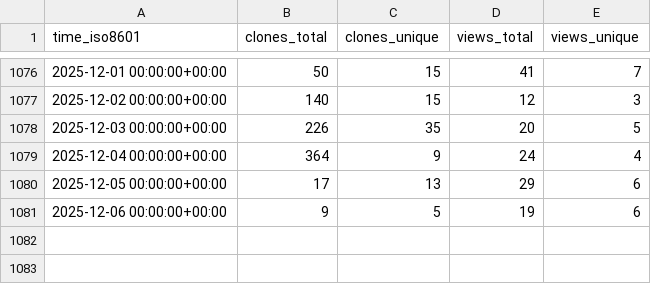
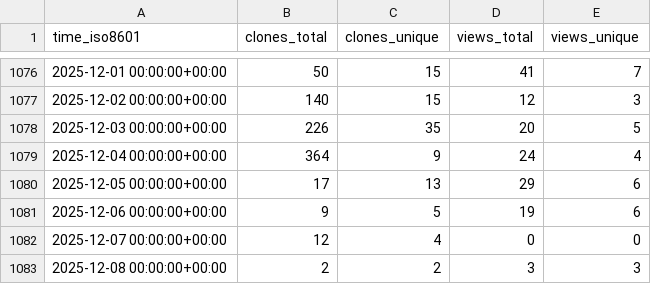
Before and after one commit to PhysiBoSS/PhysiBoSS, a CSV file: PhysiBoSS/PhysiBoSS/ghrs-data/views_clones_aggregate.csv, drawn as a sheet; only a part is shown, gaps mark what is left out; the diff names each change by its address in the sheet, - before the commit and + after, or states it on an @@ line.

```diff
--- a/PhysiBoSS/PhysiBoSS/ghrs-data/views_clones_aggregate.csv
+++ b/PhysiBoSS/PhysiBoSS/ghrs-data/views_clones_aggregate.csv
+row 1082: 2025-12-07 00:00:00+00:00 | 12 | 4 | 0 | 0
+row 1083: 2025-12-08 00:00:00+00:00 | 2 | 2 | 3 | 3
```
Also changed, not shown: 1 other file.
